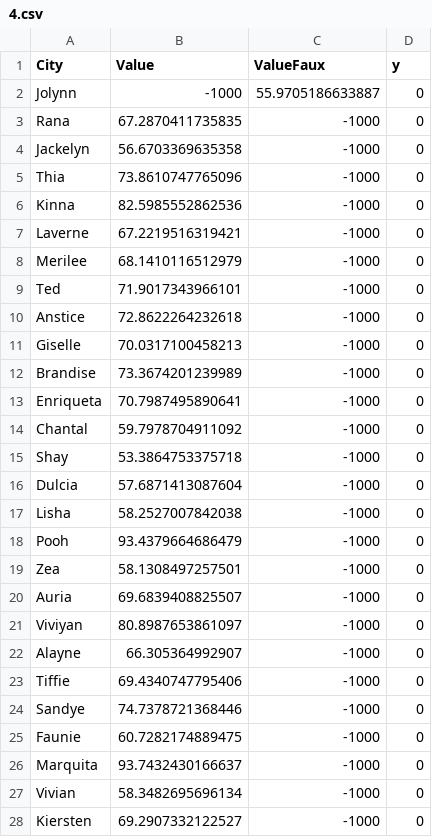
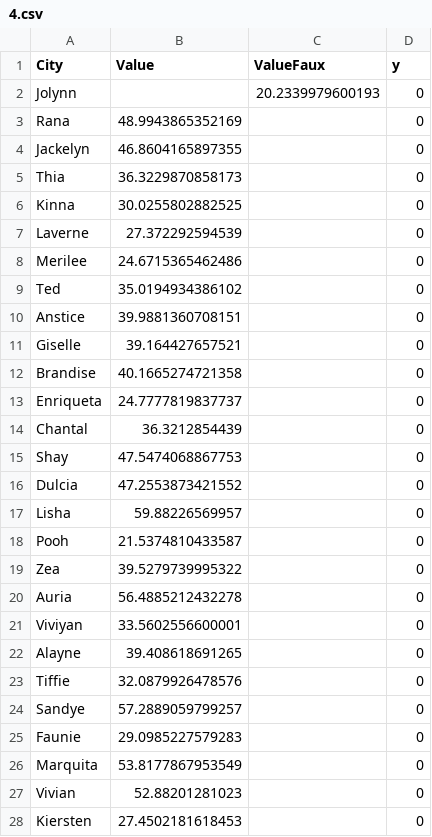
Before and after one commit to HoopsMcGee/datum-center, a CSV file: 4.csv, drawn as a sheet; only a part is shown; the diff covers the shown part only.

```diff
--- a/4.csv
+++ b/4.csv
@@ -1,28 +1,28 @@
 City,Value,ValueFaux,y
-Jolynn,-1000,55.9705186633887,0
-Rana,67.2870411735835,-1000,0
-Jackelyn,56.6703369635358,-1000,0
-Thia,73.8610747765096,-1000,0
-Kinna,82.5985552862536,-1000,0
-Laverne,67.2219516319421,-1000,0
-Merilee,68.1410116512979,-1000,0
-Ted,71.9017343966101,-1000,0
-Anstice,72.8622264232618,-1000,0
-Giselle,70.0317100458213,-1000,0
-Brandise,73.3674201239989,-1000,0
-Enriqueta,70.7987495890641,-1000,0
-Chantal,59.7978704911092,-1000,0
-Shay,53.3864753375718,-1000,0
-Dulcia,57.6871413087604,-1000,0
-Lisha,58.2527007842038,-1000,0
-Pooh,93.4379664686479,-1000,0
-Zea,58.1308497257501,-1000,0
-Auria,69.6839408825507,-1000,0
-Viviyan,80.8987653861097,-1000,0
-Alayne,66.305364992907,-1000,0
-Tiffie,69.4340747795406,-1000,0
-Sandye,74.7378721368446,-1000,0
-Faunie,60.7282174889475,-1000,0
-Marquita,93.7432430166637,-1000,0
-Vivian,58.3482695696134,-1000,0
-Kiersten,69.2907332122527,-1000,0
+Jolynn,,20.2339979600193,0
+Rana,48.9943865352169,,0
+Jackelyn,46.8604165897355,,0
+Thia,36.3229870858173,,0
+Kinna,30.0255802882525,,0
+Laverne,27.372292594539,,0
+Merilee,24.6715365462486,,0
+Ted,35.0194934386102,,0
+Anstice,39.9881360708151,,0
+Giselle,39.164427657521,,0
+Brandise,40.1665274721358,,0
+Enriqueta,24.7777819837737,,0
+Chantal,36.3212854439,,0
+Shay,47.5474068867753,,0
+Dulcia,47.2553873421552,,0
+Lisha,59.88226569957,,0
+Pooh,21.5374810433587,,0
+Zea,39.5279739995322,,0
+Auria,56.4885212432278,,0
+Viviyan,33.5602556600001,,0
+Alayne,39.408618691265,,0
+Tiffie,32.0879926478576,,0
+Sandye,57.2889059799257,,0
+Faunie,29.0985227579283,,0
+Marquita,53.8177867953549,,0
+Vivian,52.88201281023,,0
+Kiersten,27.4502181618453,,0
```
Also changed, not shown: 146 edited cells elsewhere in this file, 1.csv, 12.csv, 9 other files.
